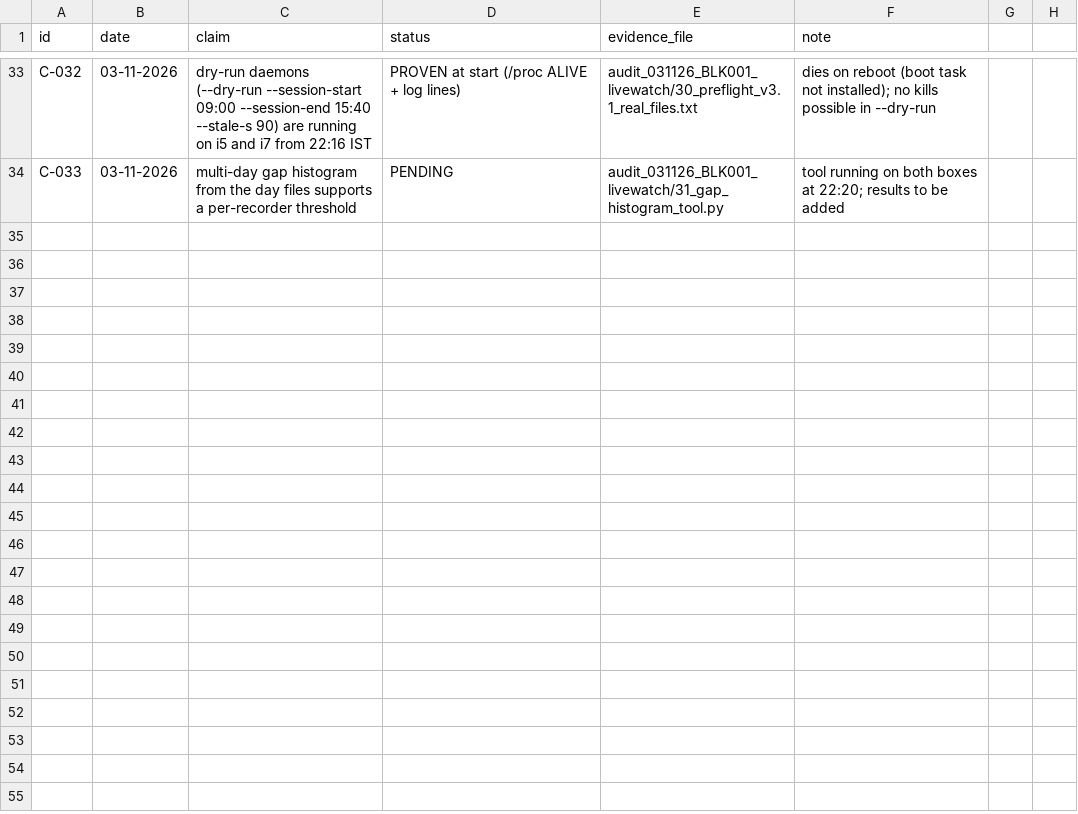
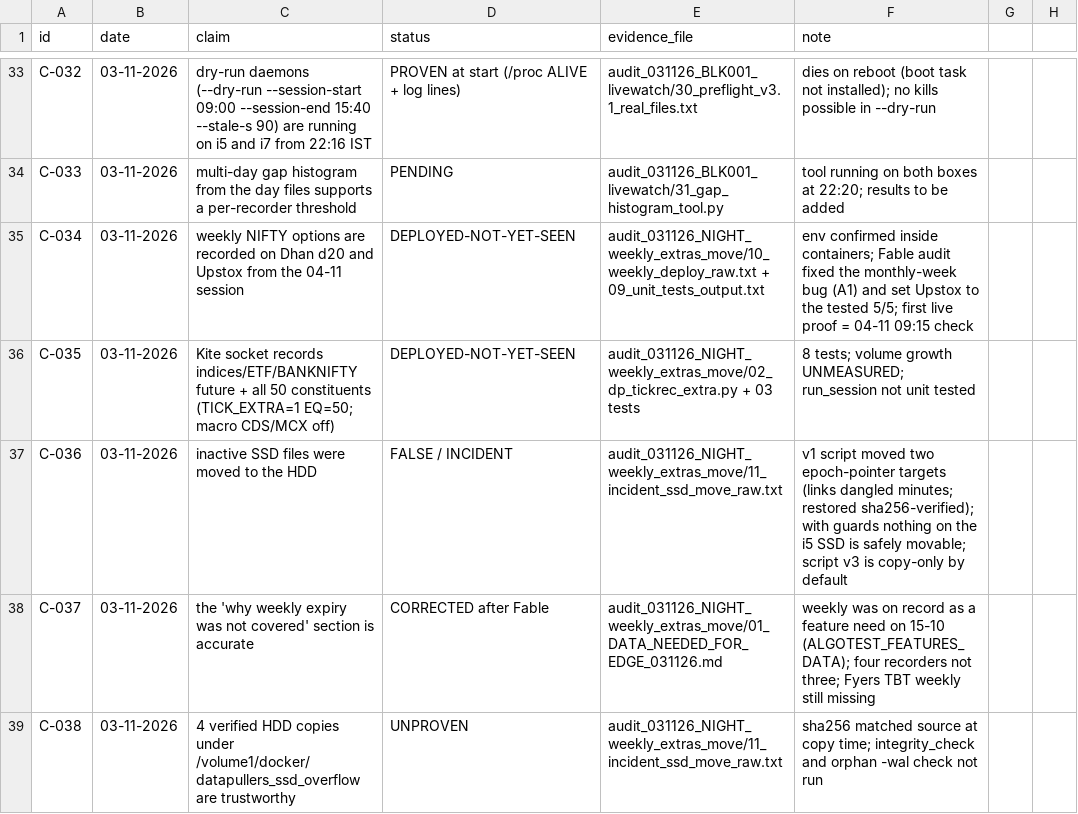
Before and after one commit to roopeshkumarb/onlyAuditFliles, a CSV file: CLAIMS_LEDGER.csv, drawn as a sheet; only a part is shown, gaps mark what is left out; the diff names each change by its address in the sheet, - before the commit and + after, or states it on an @@ line.

```diff
--- a/CLAIMS_LEDGER.csv
+++ b/CLAIMS_LEDGER.csv
+row 35: C-034 | 03-11-2026 | weekly NIFTY options are recorded on Dhan d20 and Upstox from the 04-11 session | DEPLOYED-NOT-YET-SEEN | audit_031126_NIGHT_weekly_extras_move/10_weekly_deploy_raw.txt + 09_unit_tests_output.txt | env confirmed inside containers; Fable audit fixed the monthly-week bug (A1) and set Upstox to the tested 5/5; first live proof = 04-11 09:15 check
+row 36: C-035 | 03-11-2026 | Kite socket records indices/ETF/BANKNIFTY future + all 50 constituents (TICK_EXTRA=1 EQ=50; macro CDS/MCX off) | DEPLOYED-NOT-YET-SEEN | audit_031126_NIGHT_weekly_extras_move/02_dp_tickrec_extra.py + 03 tests | 8 tests; volume growth UNMEASURED; run_session not unit tested
+row 37: C-036 | 03-11-2026 | inactive SSD files were moved to the HDD | FALSE / INCIDENT | audit_031126_NIGHT_weekly_extras_move/11_incident_ssd_move_raw.txt | v1 script moved two epoch-pointer targets (links dangled minutes; restored sha256-verified); with guards nothing on the i5 SSD is safely movable; script v3 is copy-only by default
+row 38: C-037 | 03-11-2026 | the 'why weekly expiry was not covered' section is accurate | CORRECTED after Fable | audit_031126_NIGHT_weekly_extras_move/01_DATA_NEEDED_FOR_EDGE_031126.md | weekly was on record as a feature need on 15-10 (ALGOTEST_FEATURES_DATA); four recorders not three; Fyers TBT weekly still missing
+row 39: C-038 | 03-11-2026 | 4 verified HDD copies under /volume1/docker/datapullers_ssd_overflow are trustworthy | UNPROVEN | audit_031126_NIGHT_weekly_extras_move/11_incident_ssd_move_raw.txt | sha256 matched source at copy time; integrity_check and orphan -wal check not run
```
Also changed, not shown: 19 other files.
